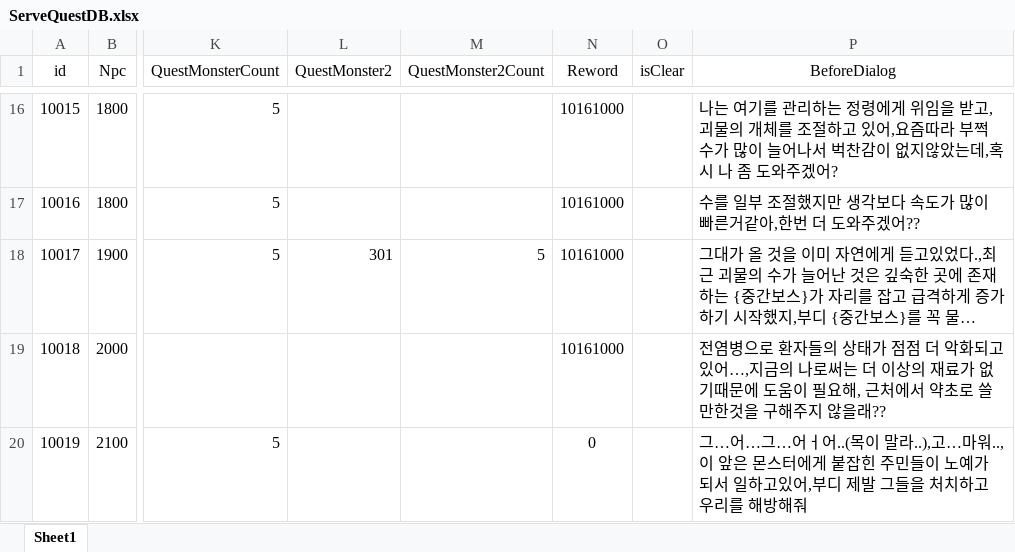
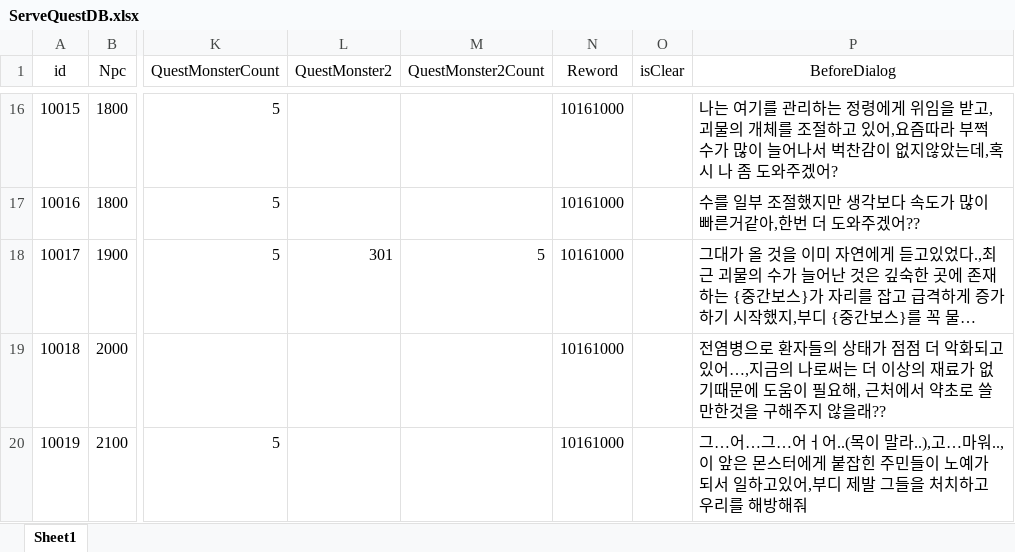
Before and after one commit to noyyo/EscapeIsekai, an Excel workbook: Assets/DB/ServeQuestDB.xlsx, sheet Sheet1, drawn as a sheet; only a part is shown, gaps mark what is left out; long unchanged cells end in …; values as stored, in another font and other column widths than the file's, no borders; the diff names each change by its address in the sheet, - before the commit and + after, or states it on an @@ line.

```diff
--- a/Assets/DB/ServeQuestDB.xlsx (sheet Sheet1)
+++ b/Assets/DB/ServeQuestDB.xlsx (sheet Sheet1)
-N20 (Reword): 0
+N20 (Reword): 10161000
```
Also changed, not shown: 44 other files.
